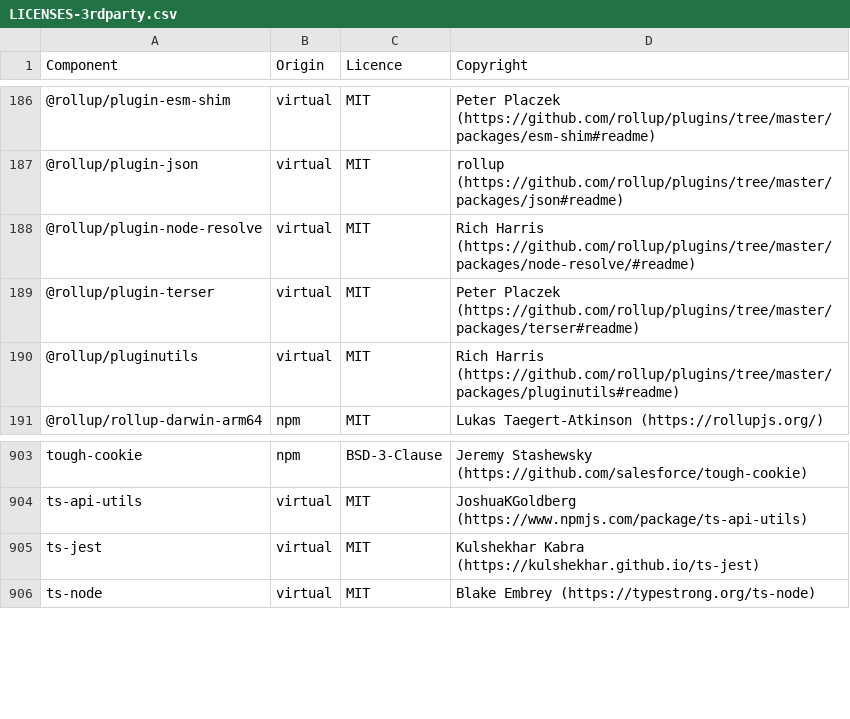
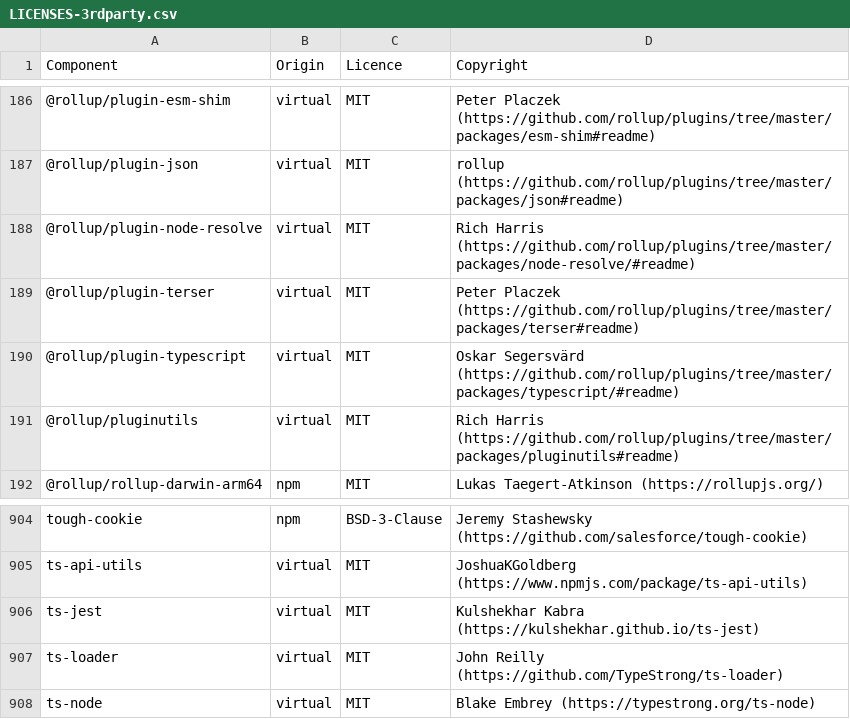
Before and after one commit to DataDog/build-plugins, a CSV file: LICENSES-3rdparty.csv, drawn as a sheet; only a part is shown, gaps mark what is left out.

```diff
--- a/LICENSES-3rdparty.csv
+++ b/LICENSES-3rdparty.csv
@@ -189,2 +189,3 @@ Component,Origin,Licence,Copyright
 @rollup/plugin-terser,virtual,MIT,Peter Placzek (https://github.com/rollup/plugins/tree/master/packages/terser#readme)
+@rollup/plugin-typescript,virtual,MIT,Oskar Segersvärd (https://github.com/rollup/plugins/tree/master/packages/typescript/#readme)
 @rollup/pluginutils,virtual,MIT,Rich Harris (https://github.com/rollup/plugins/tree/master/packages/pluginutils#readme)
@@ -905,2 +906,3 @@ ts-api-utils,virtual,MIT,JoshuaKGoldberg (https://www.npmjs.com/package/ts-api-u
 ts-jest,virtual,MIT,Kulshekhar Kabra (https://kulshekhar.github.io/ts-jest)
+ts-loader,virtual,MIT,John Reilly (https://github.com/TypeStrong/ts-loader)
 ts-node,virtual,MIT,Blake Embrey (https://typestrong.org/ts-node)
```
Also changed, not shown: 1 other file.
